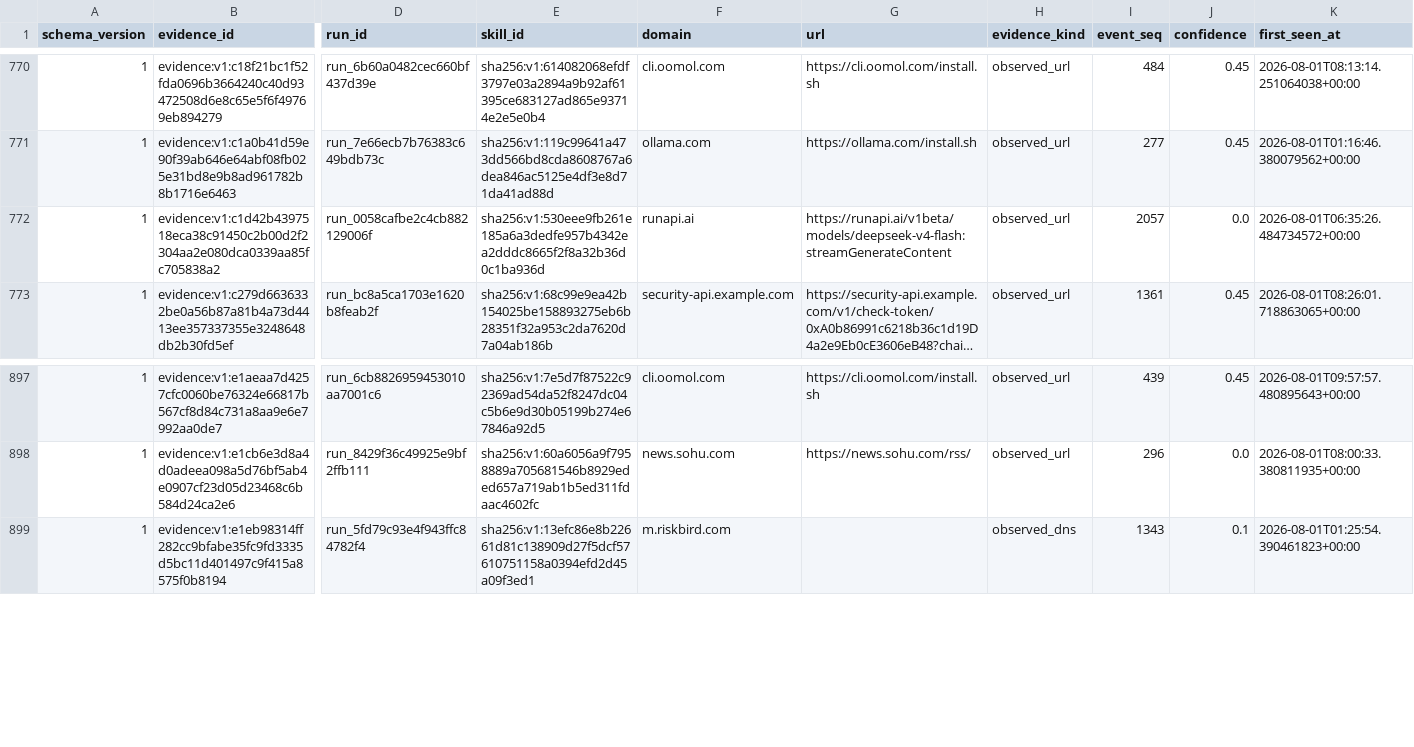
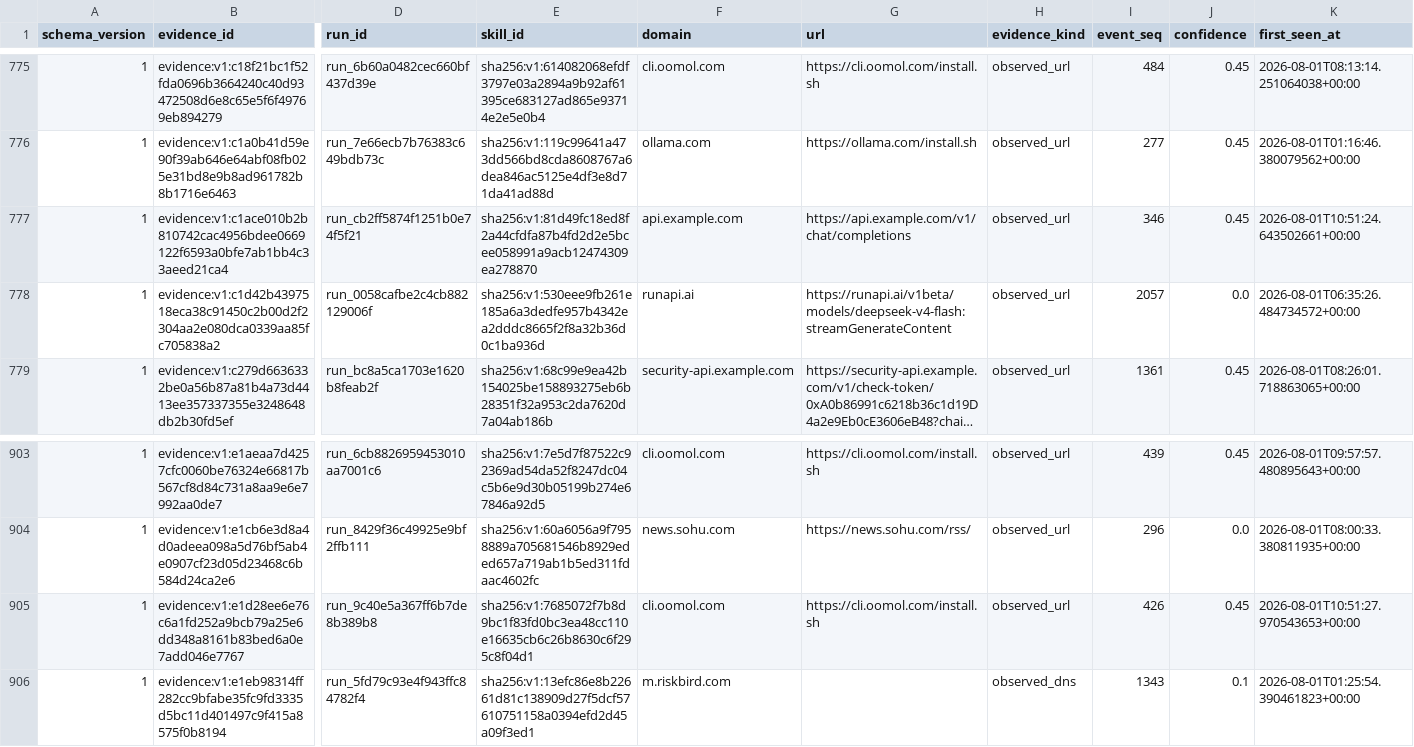
Before and after one commit to vyrus001/skillsissue.ai, a CSV file: data/platform_evidence.csv, drawn as a sheet; only a part is shown, gaps mark what is left out; long unchanged cells end in …; rows hold the shown columns only; the diff covers the shown part only; the diff names each change by its address in the sheet, - before the commit and + after, or states it on an @@ line.

```diff
--- a/data/platform_evidence.csv
+++ b/data/platform_evidence.csv
+row 777: 1 | evidence:v1:c1ace010b2b810742cac4956bdee0669122f6593a0bfe7ab1bb4c33aeed21ca4 | run_cb2ff5874f1251b0e74f5f21 | sha256:v1:81d49fc18ed8f2a44cfdfa87b4fd2d2e5bcee058991a9acb12474309ea278870 | api.example.com | https://api.example.com/v1/chat/completions | observed_url | 346 | 0.45 | 2026-08-01T10:51:24.643502661+00:00
+row 905: 1 | evidence:v1:e1d28ee6e76c6a1fd252a9bcb79a25e6dd348a8161b83bed6a0e7add046e7767 | run_9c40e5a367ff6b7de8b389b8 | sha256:v1:7685072f7b8d9bc1f83fd0bc3ea48cc110e16635cb6c26b8630c6f295c8f04d1 | cli.oomol.com | https://cli.oomol.com/install.sh | observed_url | 426 | 0.45 | 2026-08-01T10:51:27.970543653+00:00
```
Also changed, not shown: 5 added rows elsewhere in this file, 1 other file.
